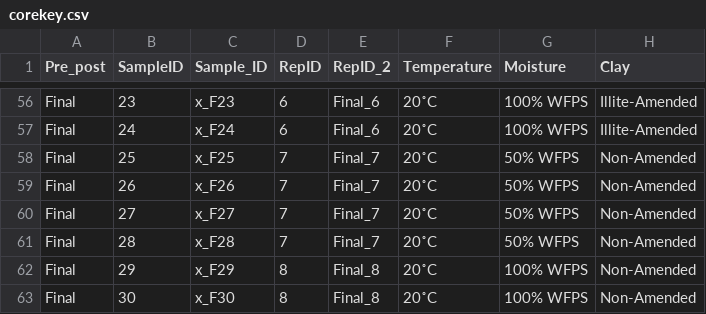
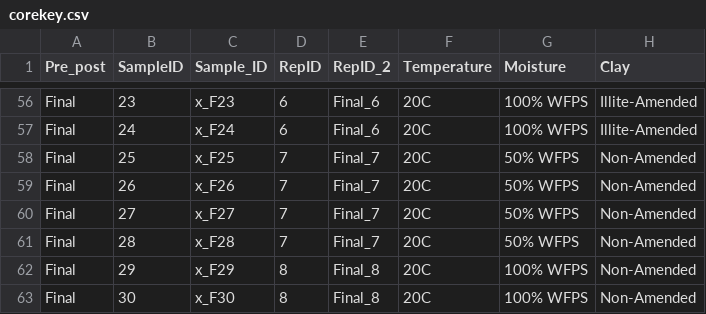
Before and after one commit to kaizadp/mineral_om_incub, a CSV file: data/corekey.csv, drawn as a sheet; only a part is shown, gaps mark what is left out; the diff covers the shown part only; the diff names each change by its address in the sheet, - before the commit and + after, or states it on an @@ line.

```diff
--- a/data/corekey.csv
+++ b/data/corekey.csv
-F56:F63 (Temperature): 20˚C
+F56:F63 (Temperature): 20C
```
Also changed, not shown: 54 edited cells elsewhere in this file.
